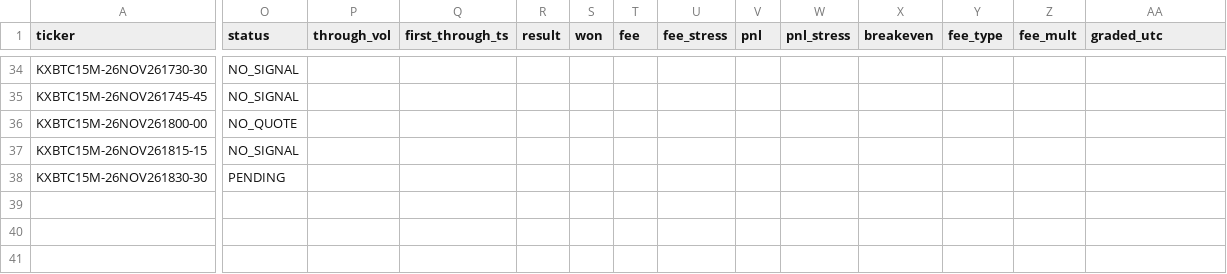
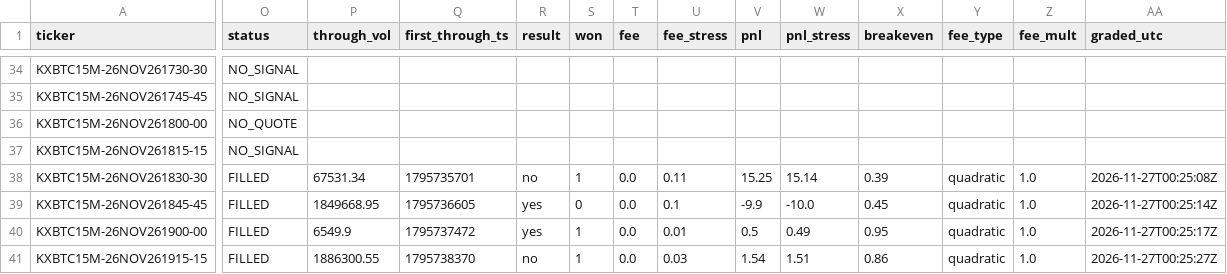
Before and after one commit to j42002/polybot, a CSV file: data/maker15/orders.csv, drawn as a sheet; only a part is shown, gaps mark what is left out; rows hold the shown columns only; the diff names each change by its address in the sheet, - before the commit and + after, or states it on an @@ line.

Commit message:
maker15 data 2026-11-27T00:25Z

```diff
--- a/data/maker15/orders.csv
+++ b/data/maker15/orders.csv
-O38 (status): PENDING
+O38 (status): FILLED
-P38 (through_vol): (empty)
+P38 (through_vol): 67531.34
-Q38 (first_through_ts): (empty)
+Q38 (first_through_ts): 1795735701
-R38 (result): (empty)
+R38 (result): no
-S38 (won): (empty)
+S38 (won): 1
-T38 (fee): (empty)
+T38 (fee): 0.0
-U38 (fee_stress): (empty)
+U38 (fee_stress): 0.11
-V38 (pnl): (empty)
+V38 (pnl): 15.25
-W38 (pnl_stress): (empty)
+W38 (pnl_stress): 15.14
-X38 (breakeven): (empty)
+X38 (breakeven): 0.39
-Y38 (fee_type): (empty)
+Y38 (fee_type): quadratic
-Z38 (fee_mult): (empty)
+Z38 (fee_mult): 1.0
-AA38 (graded_utc): (empty)
+AA38 (graded_utc): 2026-11-27T00:25:08Z
+row 39: KXBTC15M-26NOV261845-45 | FILLED | 1849668.95 | 1795736605 | yes | 0 | 0.0 | 0.1 | -9.9 | -10.0 | 0.45 | quadratic | 1.0 | 2026-11-27T00:25:14Z
+row 40: KXBTC15M-26NOV261900-00 | FILLED | 6549.9 | 1795737472 | yes | 1 | 0.0 | 0.01 | 0.5 | 0.49 | 0.95 | quadratic | 1.0 | 2026-11-27T00:25:17Z
+row 41: KXBTC15M-26NOV261915-15 | FILLED | 1886300.55 | 1795738370 | no | 1 | 0.0 | 0.03 | 1.54 | 1.51 | 0.86 | quadratic | 1.0 | 2026-11-27T00:25:27Z
```
Also changed, not shown: 1 other file.
